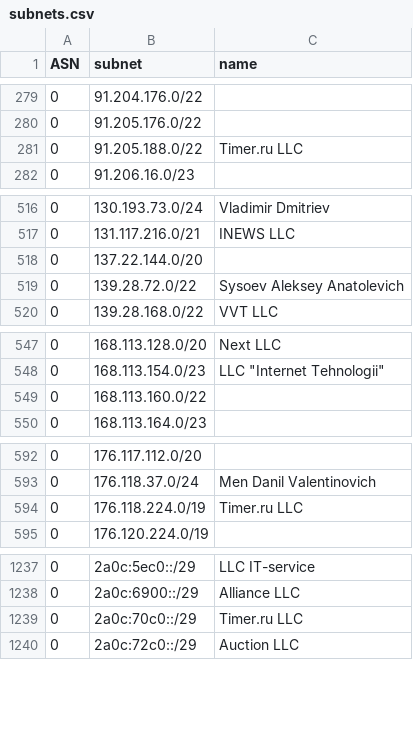
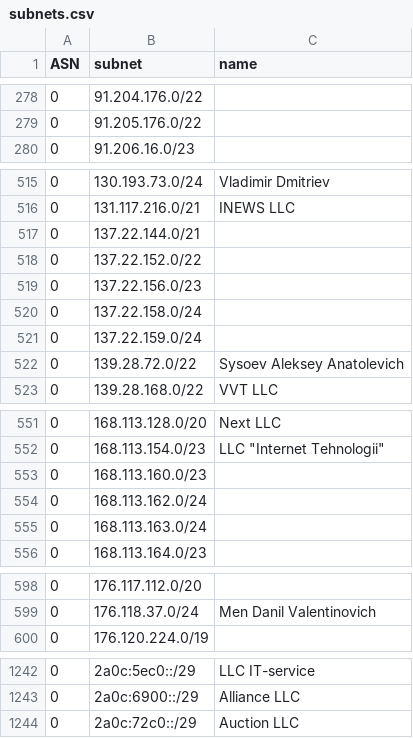
Before and after one commit to esergion/subnets-fetcher, a CSV file: countries/ru/subnets.csv, drawn as a sheet; only a part is shown, gaps mark what is left out; the diff covers the shown part only.

```diff
--- a/countries/ru/subnets.csv
+++ b/countries/ru/subnets.csv
@@ -280,3 +279,2 @@ ASN,subnet,name
 0,91.205.176.0/22,
-0,91.205.188.0/22,Timer.ru LLC
 0,91.206.16.0/23,
@@ -517,3 +516,7 @@ ASN,subnet,name
 0,131.117.216.0/21,INEWS LLC
-0,137.22.144.0/20,
+0,137.22.144.0/21,
+0,137.22.152.0/22,
+0,137.22.156.0/23,
+0,137.22.158.0/24,
+0,137.22.159.0/24,
 0,139.28.72.0/22,Sysoev Aleksey Anatolevich
@@ -548,3 +552,5 @@ ASN,subnet,name
 0,168.113.154.0/23,"LLC ""Internet Tehnologii"""
-0,168.113.160.0/22,
+0,168.113.160.0/23,
+0,168.113.162.0/24,
+0,168.113.163.0/24,
 0,168.113.164.0/23,
@@ -593,3 +599,2 @@ ASN,subnet,name
 0,176.118.37.0/24,Men Danil Valentinovich
-0,176.118.224.0/19,Timer.ru LLC
 0,176.120.224.0/19,
@@ -1238,3 +1243,2 @@ ASN,subnet,name
 0,2a0c:6900::/29,Alliance LLC
-0,2a0c:70c0::/29,Timer.ru LLC
 0,2a0c:72c0::/29,Auction LLC
```
Also changed, not shown: 6 added rows, 2 removed rows and 2 edited cells elsewhere in this file, 2 other files.
